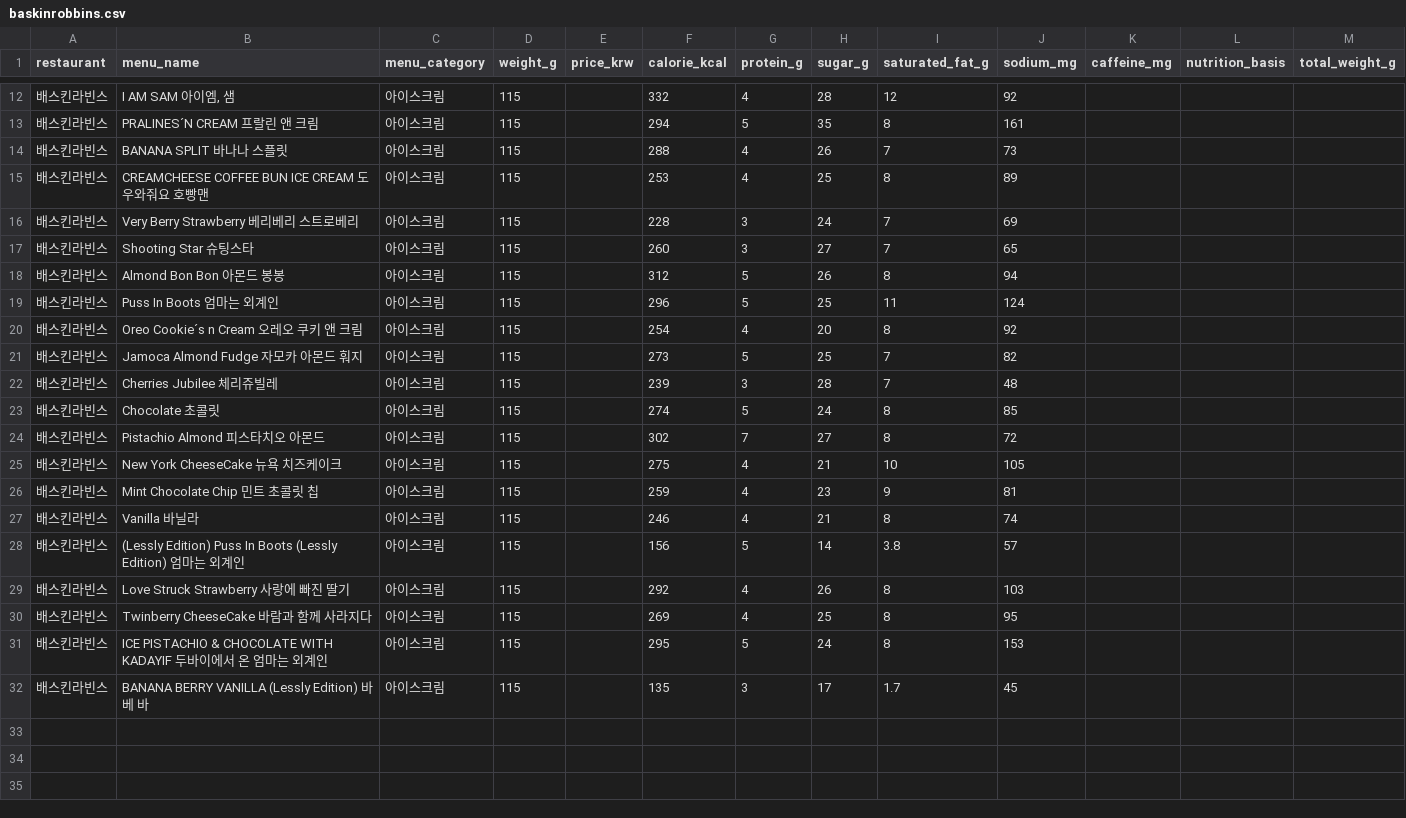
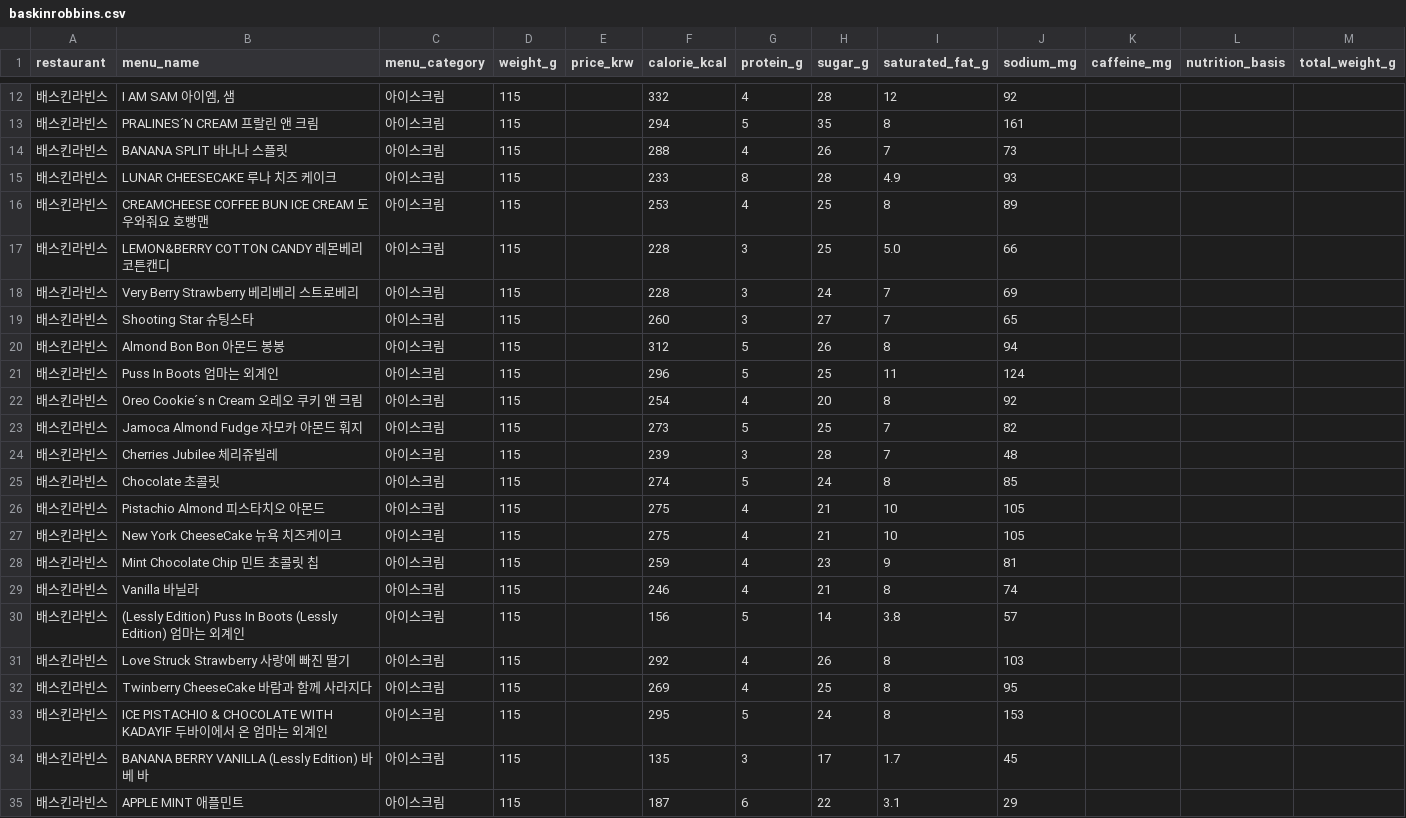
Before and after one commit to pbzz1/dining-maps, a CSV file: data/baskinrobbins.csv, drawn as a sheet; only a part is shown, gaps mark what is left out.

```diff
--- a/data/baskinrobbins.csv
+++ b/data/baskinrobbins.csv
@@ -14,3 +14,5 @@
 배스킨라빈스,BANANA SPLIT 바나나 스플릿,아이스크림,115,,288,4,26,7,73,,,
+배스킨라빈스,LUNAR CHEESECAKE 루나 치즈 케이크,아이스크림,115,,233,8,28,4.9,93,,,
 배스킨라빈스,CREAMCHEESE COFFEE BUN ICE CREAM 도우와줘요 호빵맨,아이스크림,115,,253,4,25,8,89,,,
+배스킨라빈스,LEMON&BERRY COTTON CANDY 레몬베리 코튼캔디,아이스크림,115,,228,3,25,5.0,66,,,
 배스킨라빈스,Very Berry Strawberry 베리베리 스트로베리,아이스크림,115,,228,3,24,7,69,,,
@@ -23,3 +25,3 @@
 배스킨라빈스,Chocolate 초콜릿,아이스크림,115,,274,5,24,8,85,,,
-배스킨라빈스,Pistachio Almond 피스타치오 아몬드,아이스크림,115,,302,7,27,8,72,,,
+배스킨라빈스,Pistachio Almond 피스타치오 아몬드,아이스크림,115,,275,4,21,10,105,,,
 배스킨라빈스,New York CheeseCake 뉴욕 치즈케이크,아이스크림,115,,275,4,21,10,105,,,
@@ -32 +34,2 @@
 배스킨라빈스,BANANA BERRY VANILLA (Lessly Edition) 바 베 바,아이스크림,115,,135,3,17,1.7,45,,,
+배스킨라빈스,APPLE MINT 애플민트,아이스크림,115,,187,6,22,3.1,29,,,
```
Also changed, not shown: data/coffeebean.csv, data/hollys.csv, 7 other files.
